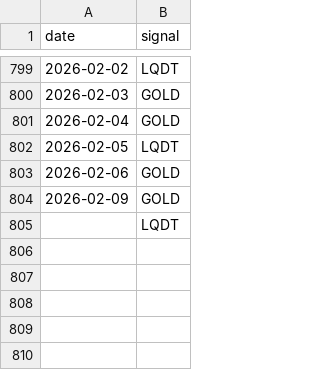
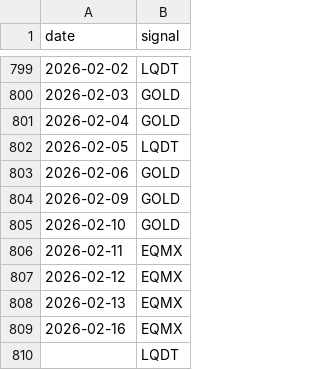
Before and after one commit to ostepann/moex-vim-daily-fetcher, a CSV file: data/signals.csv, drawn as a sheet; only a part is shown, gaps mark what is left out.

```diff
--- a/data/signals.csv
+++ b/data/signals.csv
@@ -804,2 +804,7 @@ date,signal
 2026-02-09,GOLD
+2026-02-10,GOLD
+2026-02-11,EQMX
+2026-02-12,EQMX
+2026-02-13,EQMX
+2026-02-16,EQMX
 ,LQDT
```
